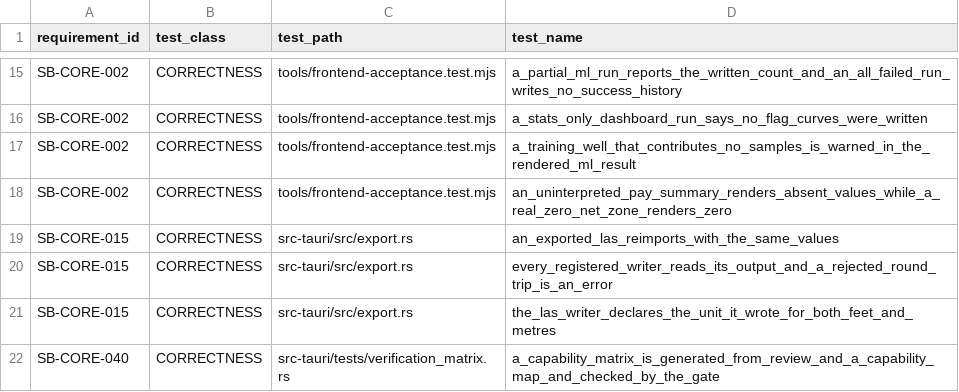
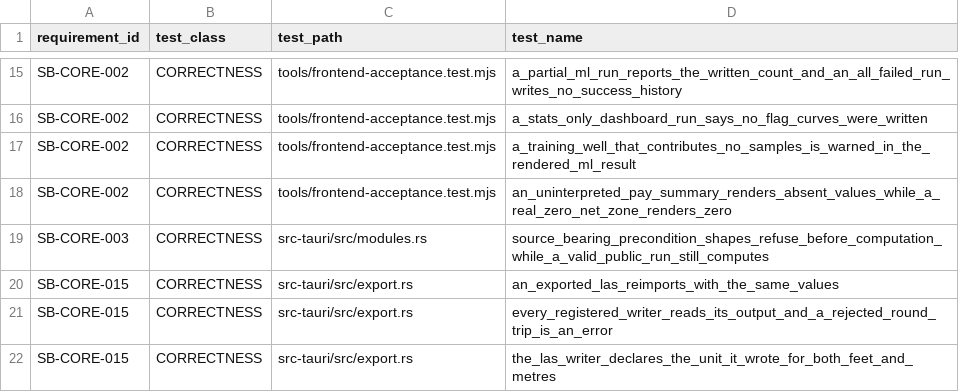
Before and after one commit to jauharst/SandiBumi, a CSV file: docs/takeover/test-evidence.csv, drawn as a sheet; only a part is shown, gaps mark what is left out; the shorter side is filled out with more unchanged rows; the diff names each change by its address in the sheet, - before the commit and + after, or states it on an @@ line.

```diff
--- a/docs/takeover/test-evidence.csv
+++ b/docs/takeover/test-evidence.csv
+row 19: SB-CORE-003 | CORRECTNESS | src-tauri/src/modules.rs | source_bearing_precondition_shapes_refuse_before_computation_while_a_valid_public_run_still_computes
```
Also changed, not shown: docs/takeover/requirements.csv, 11 other files.
